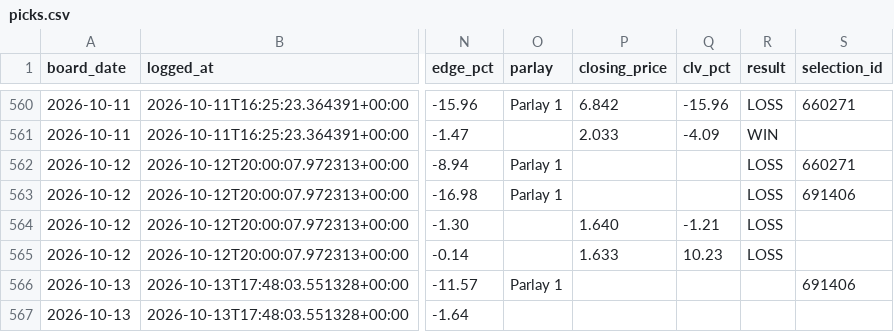
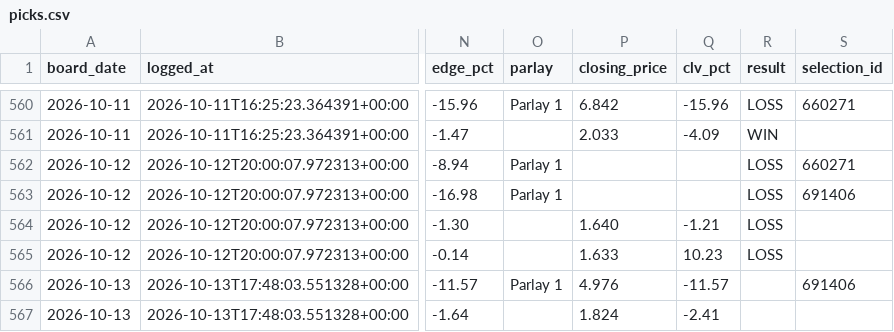
Before and after one commit to joshuajoshuajaja/jaja123, a CSV file: data/mlb/picks.csv, drawn as a sheet; only a part is shown, gaps mark what is left out; the diff names each change by its address in the sheet, - before the commit and + after, or states it on an @@ line.

Commit message:
clv 2026-10-13

```diff
--- a/data/mlb/picks.csv
+++ b/data/mlb/picks.csv
-P566 (closing_price): (empty)
+P566 (closing_price): 4.976
-Q566 (clv_pct): (empty)
+Q566 (clv_pct): -11.57
-P567 (closing_price): (empty)
+P567 (closing_price): 1.824
-Q567 (clv_pct): (empty)
+Q567 (clv_pct): -2.41
```
